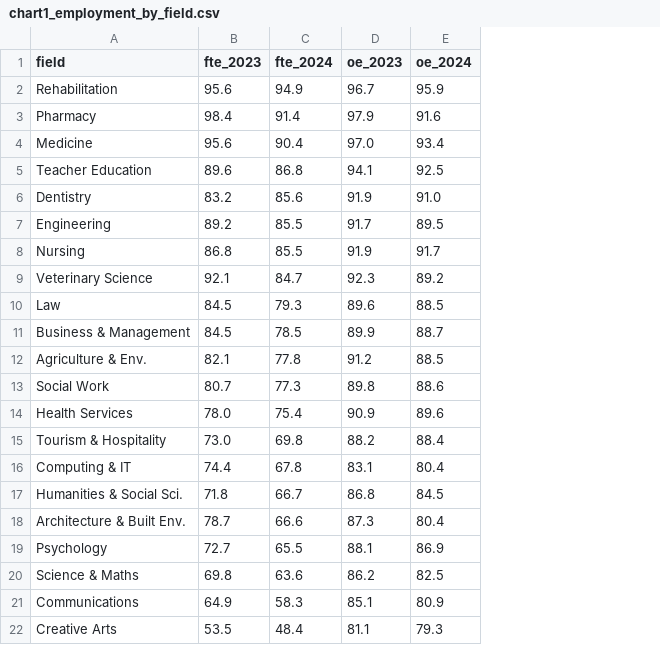
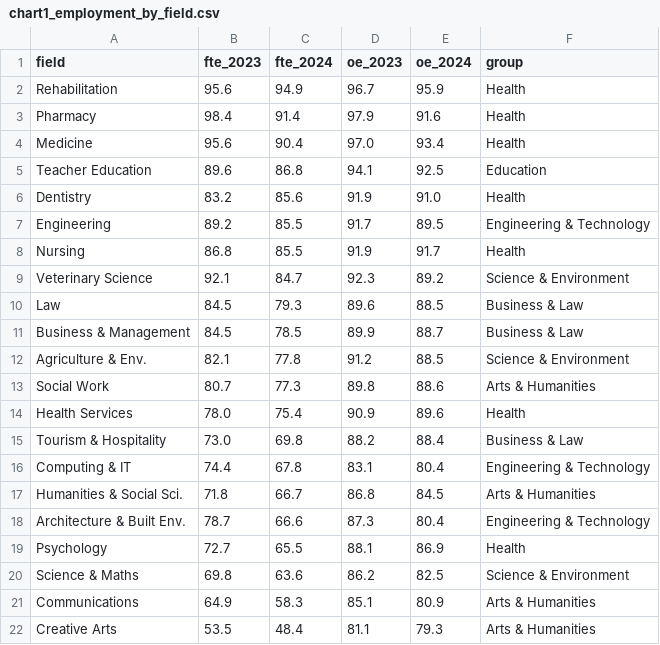
Before and after one commit to superelkhound/fit2179, a CSV file: chart1_employment_by_field.csv, drawn as a sheet; the diff names each change by its address in the sheet, - before the commit and + after, or states it on an @@ line.

```diff
--- a/chart1_employment_by_field.csv
+++ b/chart1_employment_by_field.csv
+column F (group), rows 2-22: Health | Health | Health | Education | Health | Engineering & Technology | Health | Science & Environment | Business & Law | Business & Law | Science & Environment | Arts & Humanities | Health | Business & Law | Engineering & Technology | Arts & Humanities | Engineering & Technology | Health | Science & Environment | Arts & Humanities | Arts & Humanities
```
Also changed, not shown: chart10_underemployment_reasons.csv, 5 other files.
